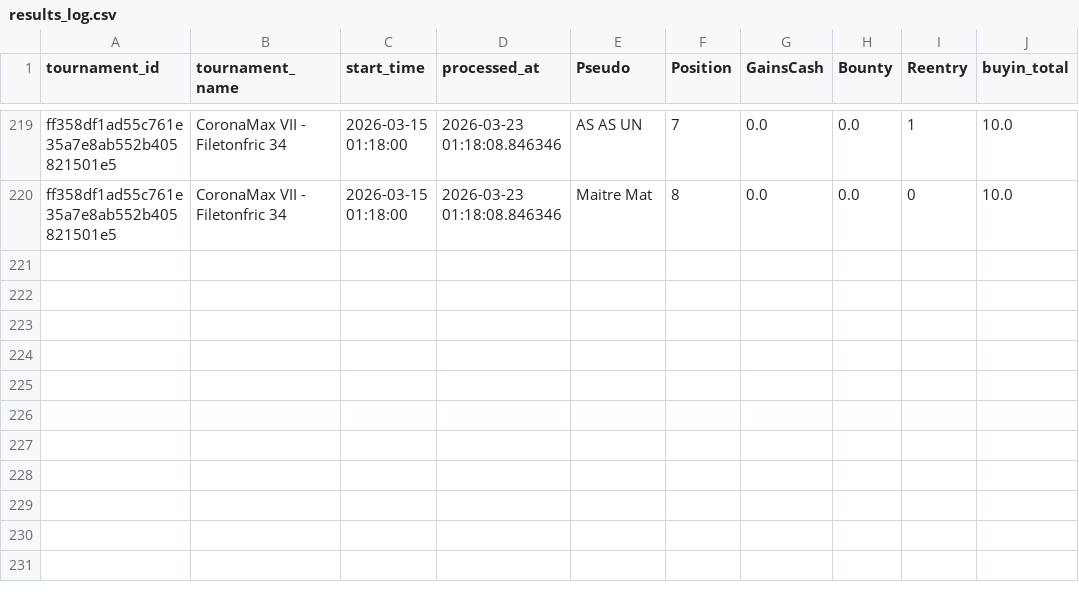
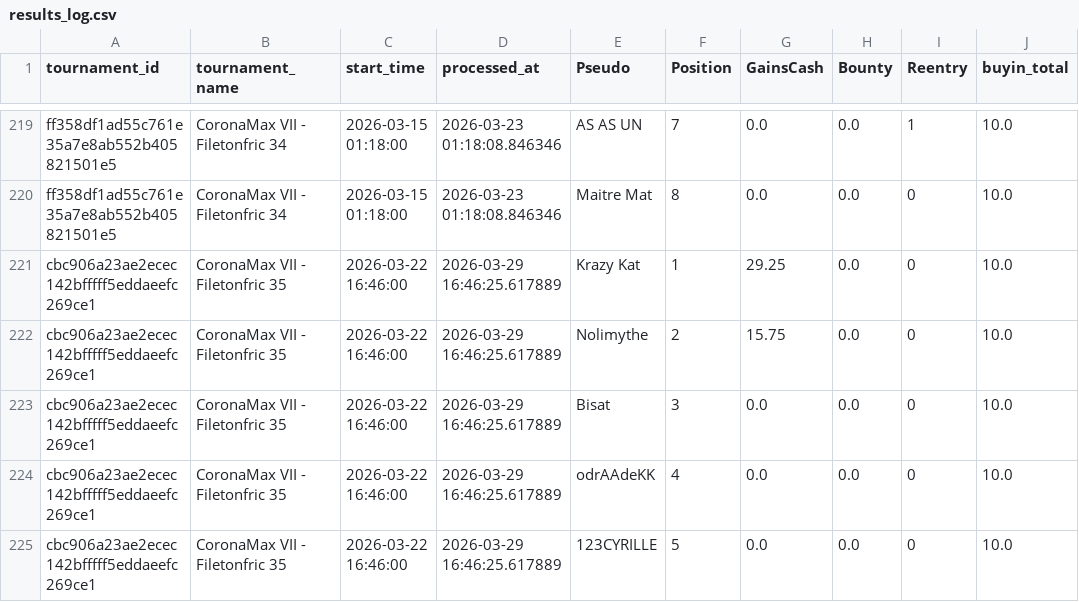
Before and after one commit to OdrAAdeKK/coronamax-public, a CSV file: data/results_log.csv, drawn as a sheet; only a part is shown, gaps mark what is left out.

Commit message:
CoronaMax: MAJ snapshot public

```diff
--- a/data/results_log.csv
+++ b/data/results_log.csv
@@ -472 +472,6 @@ ff358df1ad55c761e35a7e8ab552b405821501e5,CoronaMax VII - Filetonfric 34,2026-03-
 ff358df1ad55c761e35a7e8ab552b405821501e5,CoronaMax VII - Filetonfric 34,2026-03-15 01:18:00,2026-03-23 01:18:08.846346,Maitre Mat,8,0.0,0.0,0,10.0
+cbc906a23ae2ecec142bfffff5eddaeefc269ce1,CoronaMax VII - Filetonfric 35,2026-03-22 16:46:00,2026-03-29 16:46:25.617889,Krazy Kat,1,29.25,0.0,0,10.0
+cbc906a23ae2ecec142bfffff5eddaeefc269ce1,CoronaMax VII - Filetonfric 35,2026-03-22 16:46:00,2026-03-29 16:46:25.617889,Nolimythe,2,15.75,0.0,0,10.0
+cbc906a23ae2ecec142bfffff5eddaeefc269ce1,CoronaMax VII - Filetonfric 35,2026-03-22 16:46:00,2026-03-29 16:46:25.617889,Bisat,3,0.0,0.0,0,10.0
+cbc906a23ae2ecec142bfffff5eddaeefc269ce1,CoronaMax VII - Filetonfric 35,2026-03-22 16:46:00,2026-03-29 16:46:25.617889,odrAAdeKK,4,0.0,0.0,0,10.0
+cbc906a23ae2ecec142bfffff5eddaeefc269ce1,CoronaMax VII - Filetonfric 35,2026-03-22 16:46:00,2026-03-29 16:46:25.617889,123CYRILLE,5,0.0,0.0,0,10.0
```
Also changed, not shown: data/journal.csv, data/latest_master.csv, 2 other files.
